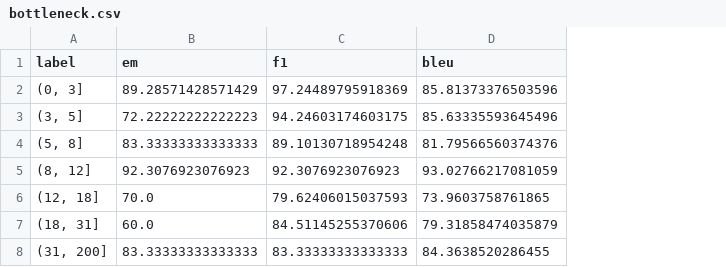
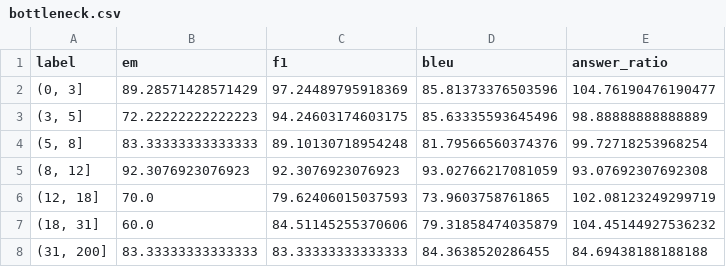
Before and after one commit to Legacy107/COS30018-Machine-reading-comprehension, a CSV file: analysis/cpgqa/bottleneck.csv, drawn as a sheet; the diff names each change by its address in the sheet, - before the commit and + after, or states it on an @@ line.

```diff
--- a/analysis/cpgqa/bottleneck.csv
+++ b/analysis/cpgqa/bottleneck.csv
+column E (answer_ratio), rows 2-8: 104.76190476190477 | 98.88888888888889 | 99.72718253968254 | 93.07692307692308 | 102.08123249299719 | 104.45144927536232 | 84.69438188188188
```
Also changed, not shown: analysis/cpgqa/1shot.csv, analysis/cpgqa/ia3.csv, 19 other files.
